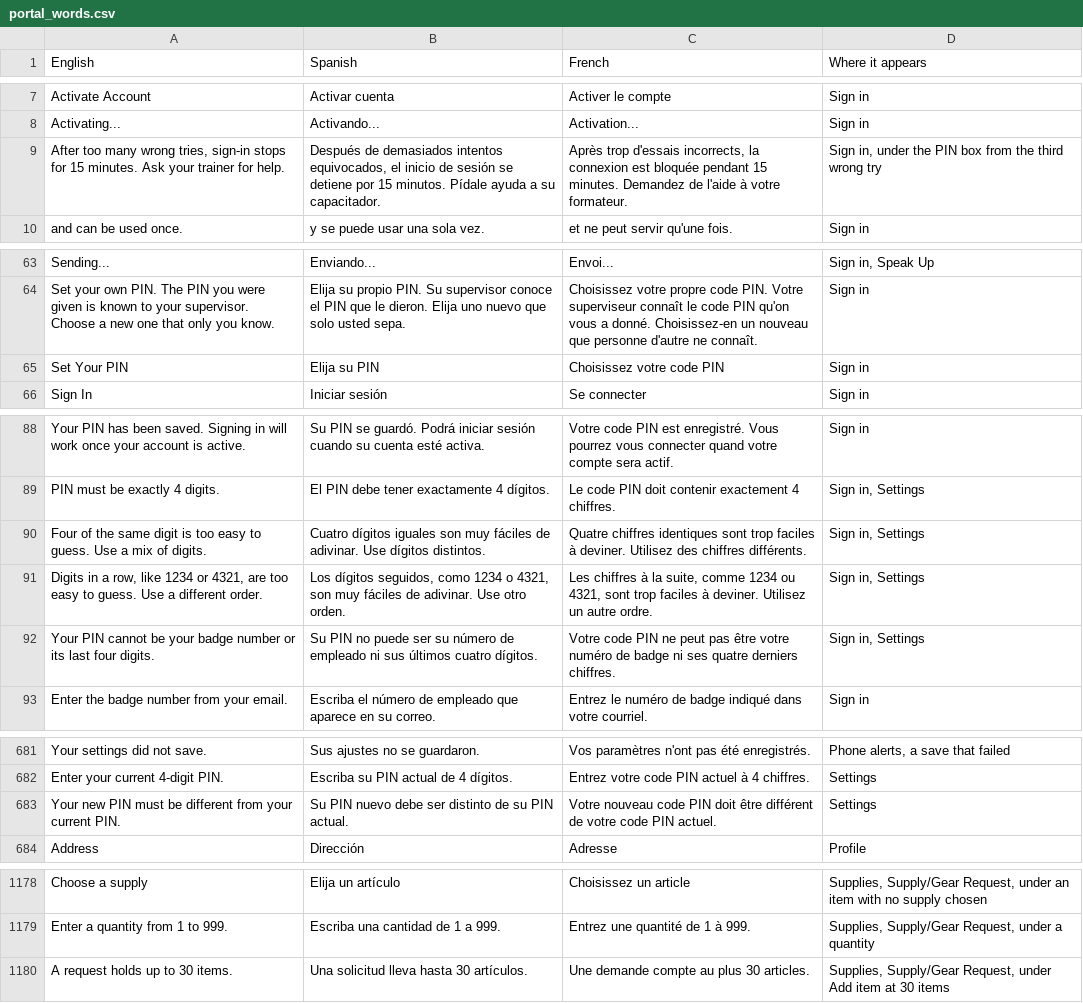
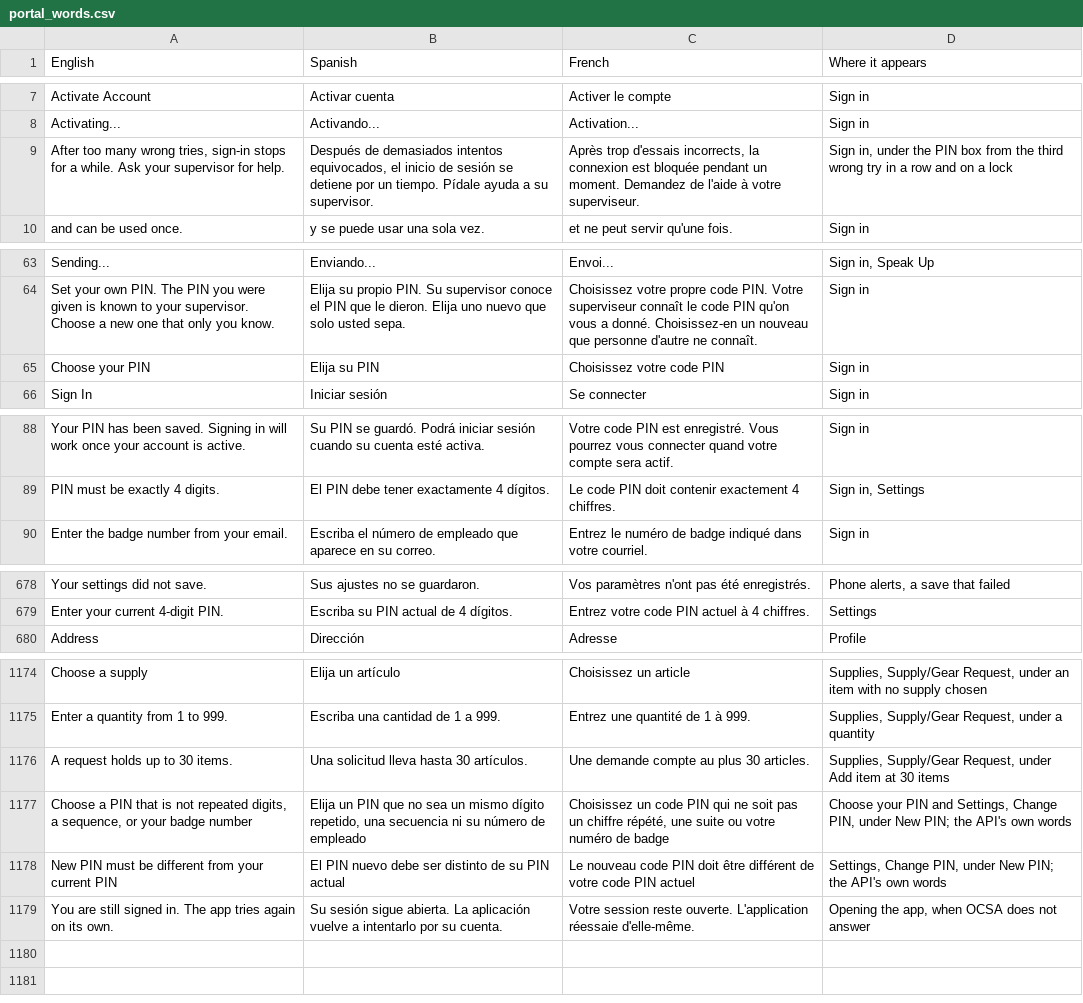
Before and after one commit to isouadda/ocsa-staff-portal, a CSV file: translation/portal_words.csv, drawn as a sheet; only a part is shown, gaps mark what is left out.

```diff
--- a/translation/portal_words.csv
+++ b/translation/portal_words.csv
@@ -8,3 +8,3 @@ Activate Account,Activar cuenta,Activer le compte,Sign in
 Activating...,Activando...,Activation...,Sign in
-"After too many wrong tries, sign-in stops for 15 minutes. Ask your trainer for help.","Después de demasiados intentos equivocados, el inicio de sesión se detiene por 15 minutos. Pídale ayuda a su capacitador.","Après trop d'essais incorrects, la connexion est bloquée pendant 15 minutes. Demandez de l'aide à votre formateur.","Sign in, under the PIN box from the third wrong try"
+"After too many wrong tries, sign-in stops for a while. Ask your supervisor for help.","Después de demasiados intentos equivocados, el inicio de sesión se detiene por un tiempo. Pídale ayuda a su supervisor.","Après trop d'essais incorrects, la connexion est bloquée pendant un moment. Demandez de l'aide à votre superviseur.","Sign in, under the PIN box from the third wrong try in a row and on a lock"
 and can be used once.,y se puede usar una sola vez.,et ne peut servir qu'une fois.,Sign in
@@ -64,3 +64,3 @@ Sending...,Enviando...,Envoi...,"Sign in, Speak Up"
 Set your own PIN. The PIN you were given is known to your supervisor. Choose a new one that only you know.,Elija su propio PIN. Su supervisor conoce el PIN que le dieron. Elija uno nuevo que solo usted sepa.,Choisissez votre propre code PIN. Votre superviseur connaît le code PIN qu'on vous a donné. Choisissez-en un nouveau que personne d'autre ne connaît.,Sign in
-Set Your PIN,Elija su PIN,Choisissez votre code PIN,Sign in
+Choose your PIN,Elija su PIN,Choisissez votre code PIN,Sign in
 Sign In,Iniciar sesión,Se connecter,Sign in
@@ -89,5 +89,2 @@ Your PIN has been saved. Signing in will work once your account is active.,Su PI
 PIN must be exactly 4 digits.,El PIN debe tener exactamente 4 dígitos.,Le code PIN doit contenir exactement 4 chiffres.,"Sign in, Settings"
-Four of the same digit is too easy to guess. Use a mix of digits.,Cuatro dígitos iguales son muy fáciles de adivinar. Use dígitos distintos.,Quatre chiffres identiques sont trop faciles à deviner. Utilisez des chiffres différents.,"Sign in, Settings"
-"Digits in a row, like 1234 or 4321, are too easy to guess. Use a different order.","Los dígitos seguidos, como 1234 o 4321, son muy fáciles de adivinar. Use otro orden.","Les chiffres à la suite, comme 1234 ou 4321, sont trop faciles à deviner. Utilisez un autre ordre.","Sign in, Settings"
-Your PIN cannot be your badge number or its last four digits.,Su PIN no puede ser su número de empleado ni sus últimos cuatro dígitos.,Votre code PIN ne peut pas être votre numéro de badge ni ses quatre derniers chiffres.,"Sign in, Settings"
 Enter the badge number from your email.,Escriba el número de empleado que aparece en su correo.,Entrez le numéro de badge indiqué dans votre courriel.,Sign in
@@ -682,3 +679,2 @@ Your settings did not save.,Sus ajustes no se guardaron.,Vos paramètres n'ont p
 Enter your current 4-digit PIN.,Escriba su PIN actual de 4 dígitos.,Entrez votre code PIN actuel à 4 chiffres.,Settings
-Your new PIN must be different from your current PIN.,Su PIN nuevo debe ser distinto de su PIN actual.,Votre nouveau code PIN doit être différent de votre code PIN actuel.,Settings
 Address,Dirección,Adresse,Profile
@@ -1180 +1176,4 @@ Enter a quantity from 1 to 999.,Escriba una cantidad de 1 a 999.,Entrez une quan
 A request holds up to 30 items.,Una solicitud lleva hasta 30 artículos.,Une demande compte au plus 30 articles.,"Supplies, Supply/Gear Request, under Add item at 30 items"
+"Choose a PIN that is not repeated digits, a sequence, or your badge number","Elija un PIN que no sea un mismo dígito repetido, una secuencia ni su número de empleado","Choisissez un code PIN qui ne soit pas un chiffre répété, une suite ou votre numéro de badge","Choose your PIN and Settings, Change PIN, under New PIN; the API's own words"
+New PIN must be different from your current PIN,El PIN nuevo debe ser distinto de su PIN actual,Le nouveau code PIN doit être différent de votre code PIN actuel,"Settings, Change PIN, under New PIN; the API's own words"
+You are still signed in. The app tries again on its own.,Su sesión sigue abierta. La aplicación vuelve a intentarlo por su cuenta.,Votre session reste ouverte. L'application réessaie d'elle-même.,"Opening the app, when OCSA does not answer"
```
Also changed, not shown: 9 other files.
